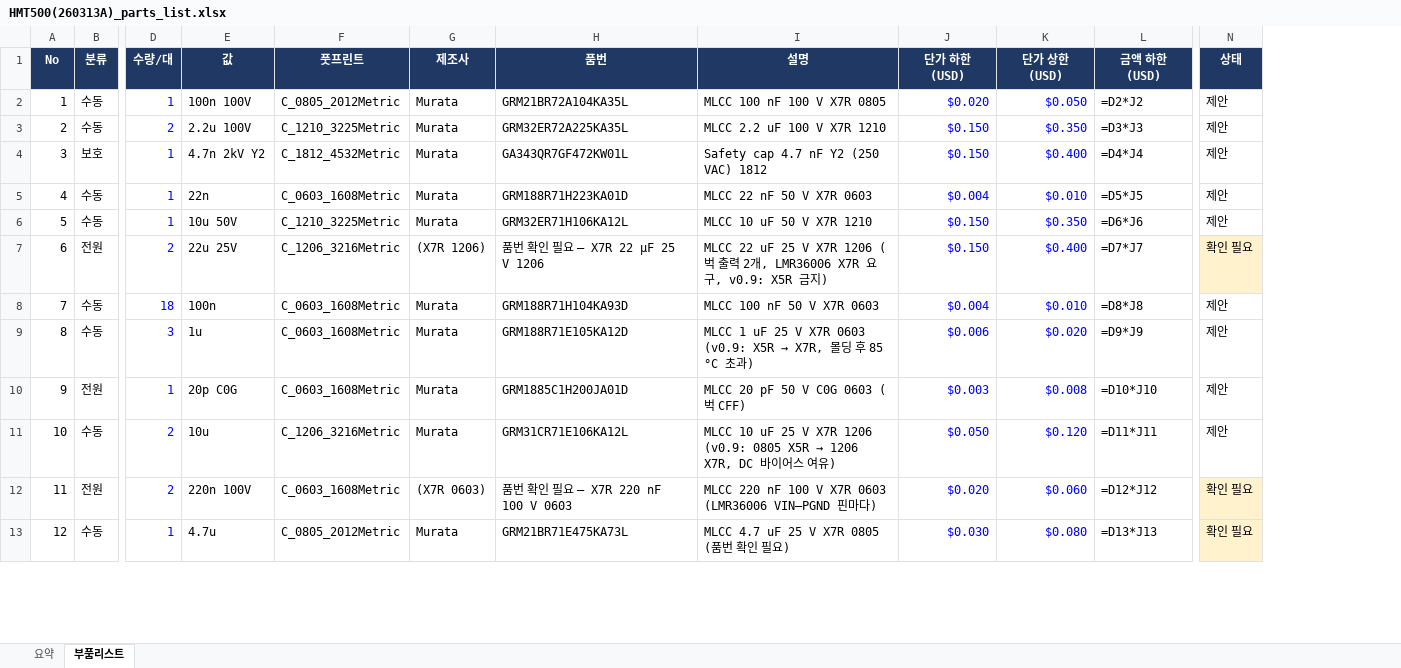
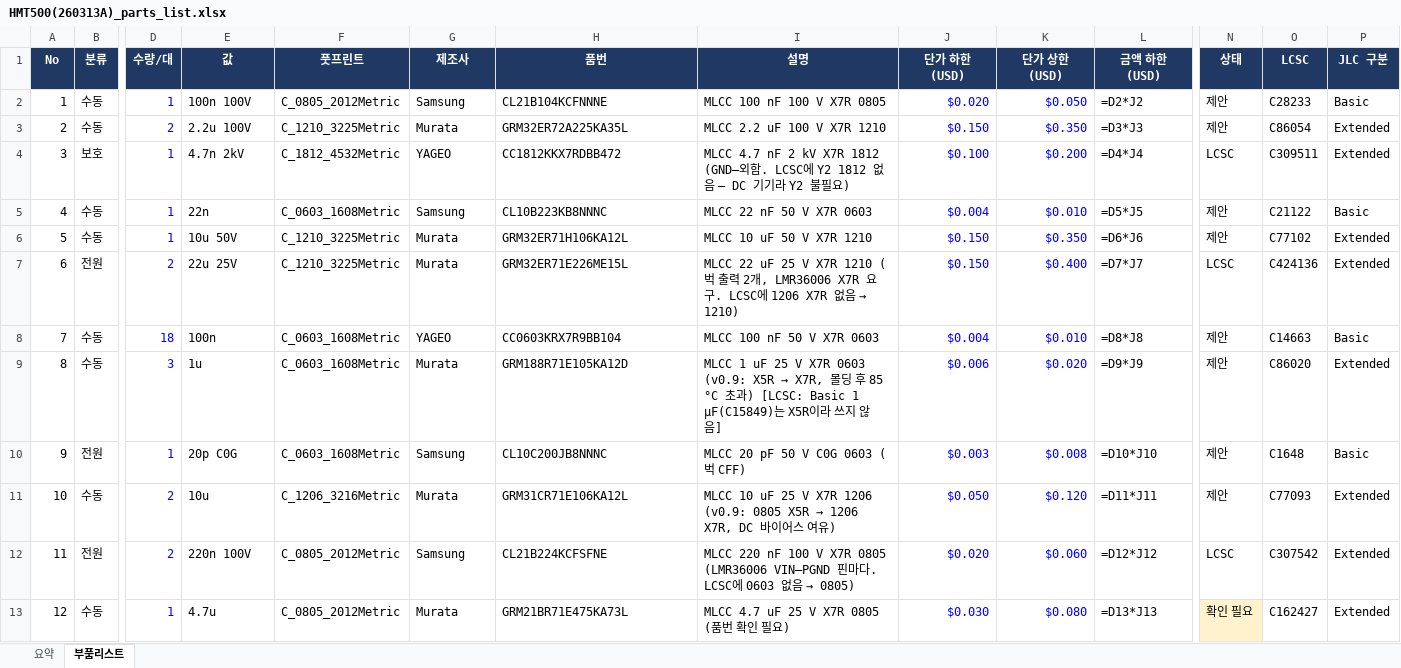
Before and after one commit to okchois/Oilinwater, an Excel workbook: hardware/kicad/HMT500(260313A)/HMT500(260313A)_parts_list.xlsx, sheet 부품리스트, drawn as a sheet; only a part is shown, gaps mark what is left out; values as stored, in another font and other column widths than the file's, no borders; formulas without a stored value are shown as written; table styles not drawn; the diff covers the shown part only; the diff names each change by its address in the sheet, - before the commit and + after, or states it on an @@ line.

```diff
--- a/hardware/kicad/HMT500(260313A)/HMT500(260313A)_parts_list.xlsx (sheet 부품리스트)
+++ b/hardware/kicad/HMT500(260313A)/HMT500(260313A)_parts_list.xlsx (sheet 부품리스트)
+column O (LCSC), rows 2-13: C28233 | C86054 | C309511 | C21122 | C77102 | C424136 | C14663 | C86020 | C1648 | C77093 | C307542 | C162427
+column P (JLC 구분), rows 2-13: Basic | Extended | Extended | Basic | Extended | Extended | Basic | Extended | Basic | Extended | Extended | Extended
-G2 (제조사): Murata
+G2 (제조사): Samsung
-H2 (품번): GRM21BR72A104KA35L
+H2 (품번): CL21B104KCFNNNE
-E4 (값): 4.7n 2kV Y2
+E4 (값): 4.7n 2kV
-G4 (제조사): Murata
+G4 (제조사): YAGEO
-H4 (품번): GA343QR7GF472KW01L
+H4 (품번): CC1812KKX7RDBB472
-I4 (설명): Safety cap 4.7 nF Y2 (250 VAC) 1812
+I4 (설명): MLCC 4.7 nF 2 kV X7R 1812 (GND–외함. LCSC에 Y2 1812 없음 — DC 기기라 Y2 불필요)
-J4 (단가 하한 (USD)): $0.150
+J4 (단가 하한 (USD)): $0.100
-K4 (단가 상한 (USD)): $0.400
+K4 (단가 상한 (USD)): $0.200
-N4 (상태): 제안
+N4 (상태): LCSC
-G5 (제조사): Murata
+G5 (제조사): Samsung
-H5 (품번): GRM188R71H223KA01D
+H5 (품번): CL10B223KB8NNNC
-F7 (풋프린트): C_1206_3216Metric
+F7 (풋프린트): C_1210_3225Metric
-G7 (제조사): (X7R 1206)
+G7 (제조사): Murata
-H7 (품번): 품번 확인 필요 — X7R 22 µF 25 V 1206
+H7 (품번): GRM32ER71E226ME15L
@@ I7 (설명): …uF 25 V X7R 1206 (벅 출력 2개, LMR36006 X7R 요구, v0.9: X5R 금지) → …uF 25 V X7R 1210 (벅 출력 2개, LMR36006 X7R 요구. LCSC에 1206 X7R 없음 → 1210) @@
-N7 (상태): 확인 필요
+N7 (상태): LCSC
-N7 fill: #FFF2CC
+N7 fill: none
-G8 (제조사): Murata
+G8 (제조사): YAGEO
-H8 (품번): GRM188R71H104KA93D
+H8 (품번): CC0603KRX7R9BB104
-I9 (설명): …과)
+I9 (설명): …과) [LCSC: Basic 1 µF(C15849)는 X5R이라 쓰지 않음]
-G10 (제조사): Murata
+G10 (제조사): Samsung
-H10 (품번): GRM1885C1H200JA01D
+H10 (품번): CL10C200JB8NNNC
-F12 (풋프린트): C_0603_1608Metric
+F12 (풋프린트): C_0805_2012Metric
-G12 (제조사): (X7R 0603)
+G12 (제조사): Samsung
-H12 (품번): 품번 확인 필요 — X7R 220 nF 100 V 0603
+H12 (품번): CL21B224KCFSFNE
@@ I12 (설명): …V X7R 0603 (LMR36006 VIN–PGND 핀마다) → …V X7R 0805 (LMR36006 VIN–PGND 핀마다. LCSC에 0603 없음 → 0805) @@
-N12 (상태): 확인 필요
+N12 (상태): LCSC
-N12 fill: #FFF2CC
+N12 fill: none
```
Also changed, not shown: 71 edited cells and cell formats elsewhere in this sheet, 32 other files.
